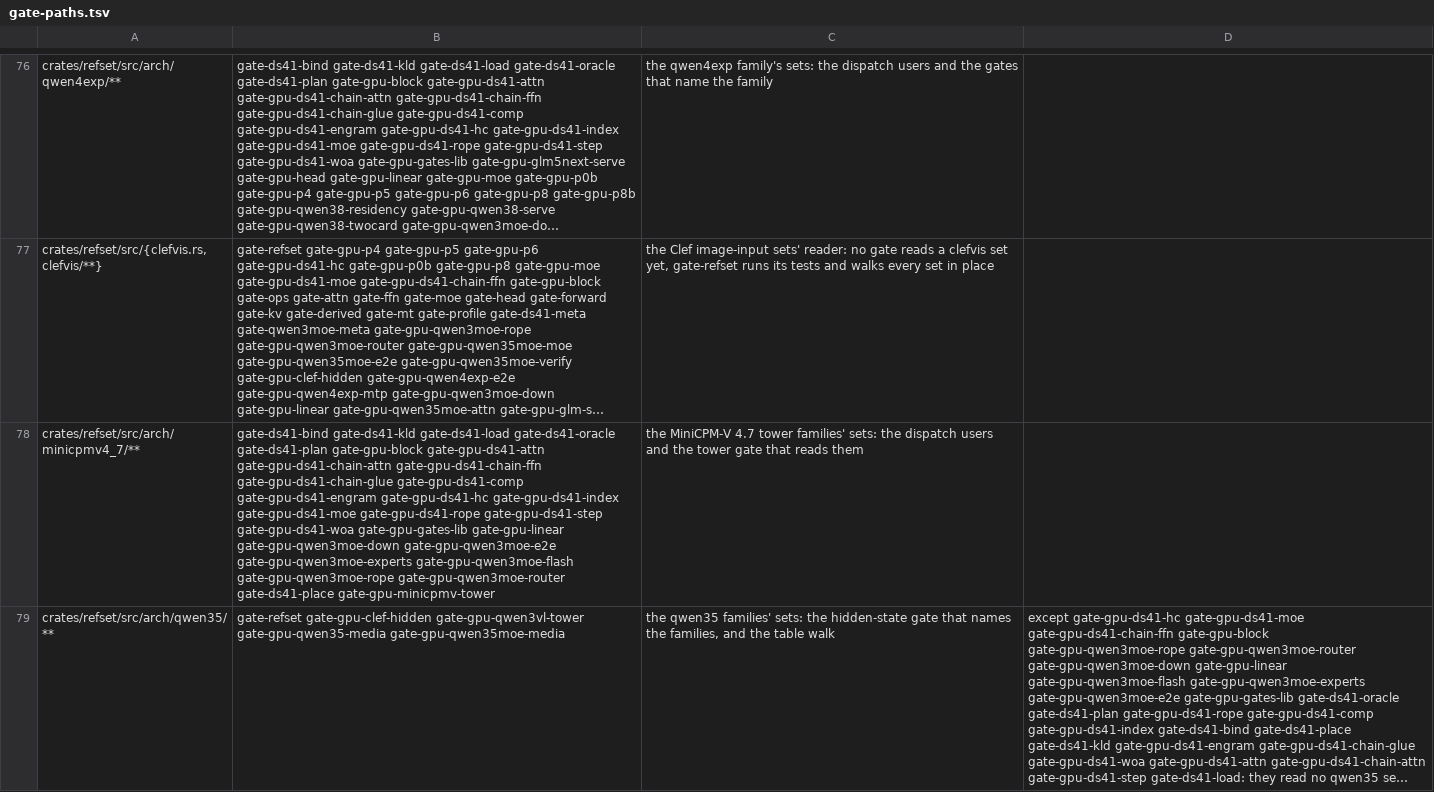
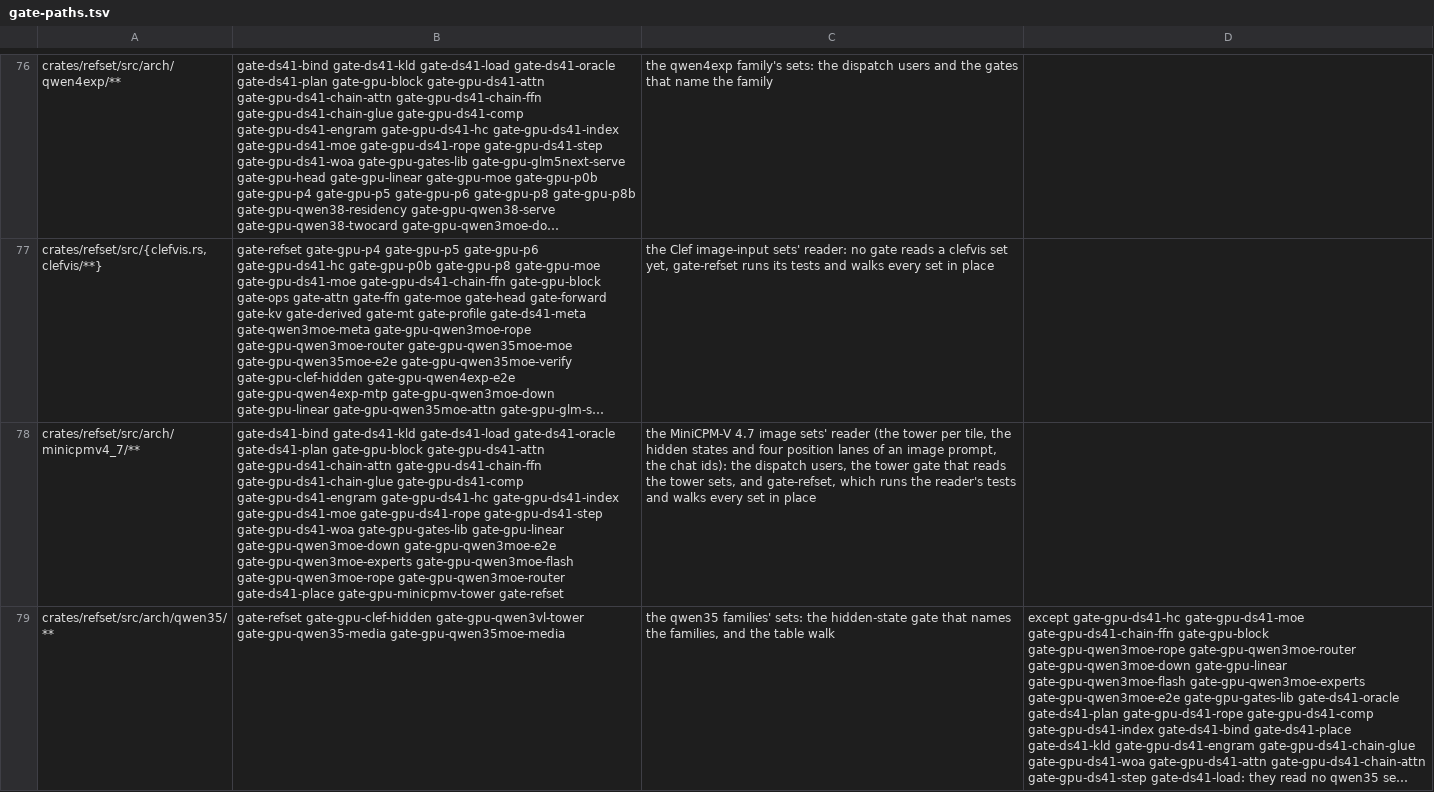
Before and after one commit to midagedev/bloomery, a TSV file: tools/gate-paths.tsv, drawn as a sheet; only a part is shown, gaps mark what is left out; long unchanged cells end in …; the diff covers the shown part only; the diff names each change by its address in the sheet, - before the commit and + after, or states it on an @@ line.

```diff
--- a/tools/gate-paths.tsv
+++ b/tools/gate-paths.tsv
-B78: …gate-ds41-place gate-gpu-minicpmv-tower
+B78: …gate-ds41-place gate-gpu-minicpmv-tower gate-refset
-C78: …MiniCPM-V 4.7 tower families' sets: the dispatch users and the tower gate that reads them
+C78: …MiniCPM-V 4.7 image sets' reader (the tower per tile, the hidden states and four position lanes of an image prompt, the chat ids): the dispatch users, the tower gate that reads the tower sets, and gate-refset, which runs the reader's tests and walks every set in place
```
Also changed, not shown: 1 removed row elsewhere in this file.
